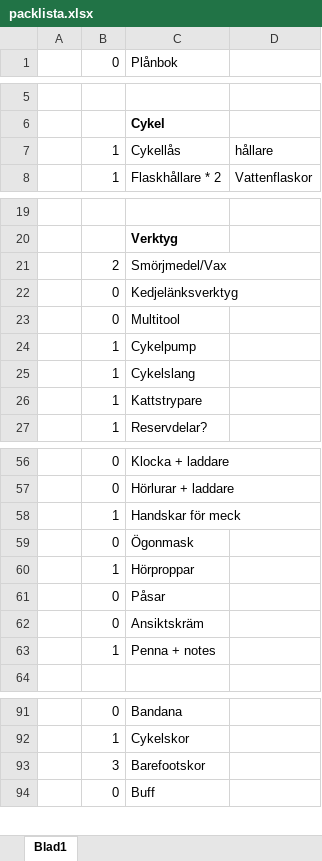
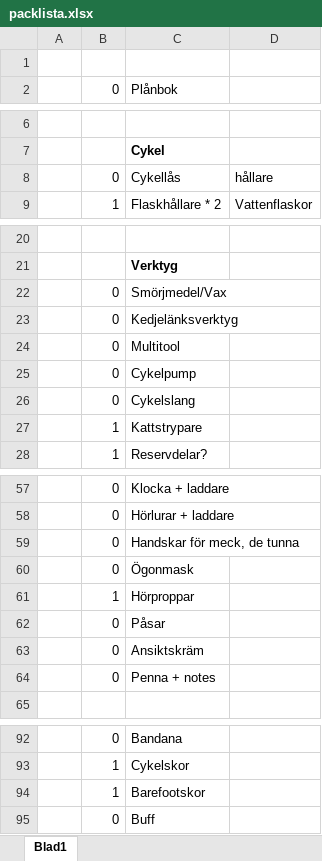
Before and after one commit to biketoured/italy26, an Excel workbook: packlista.xlsx, sheet Blad1, drawn as a sheet; only a part is shown, gaps mark what is left out; values as stored, in another font and other column widths than the file's, no borders; conditional formats not drawn; removed rows and columns are numbered as before the commit, all else as after; the diff names each change by its address in the sheet, - before the commit and + after, or states it on an @@ line.

```diff
--- a/packlista.xlsx (sheet Blad1)
+++ b/packlista.xlsx (sheet Blad1)
+row 1: (empty)
-B8: 1
+B8: 0
-B22: 2
+B22: 0
-B25:B26: 1
+B25:B26: 0
-row 58:  | 1 | Handskar för meck
+row 59:  | 0 | Handskar för meck, de tunna
-B64: 1
+B64: 0
-B94: 3
+B94: 1
```
Also changed, not shown: 4 other files.
